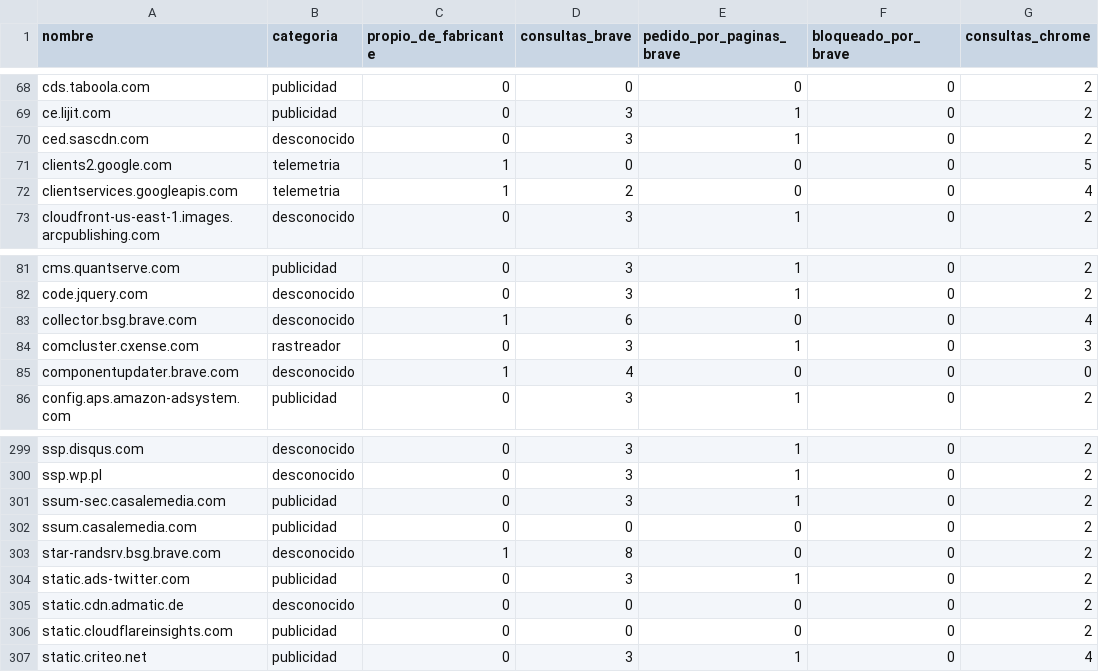
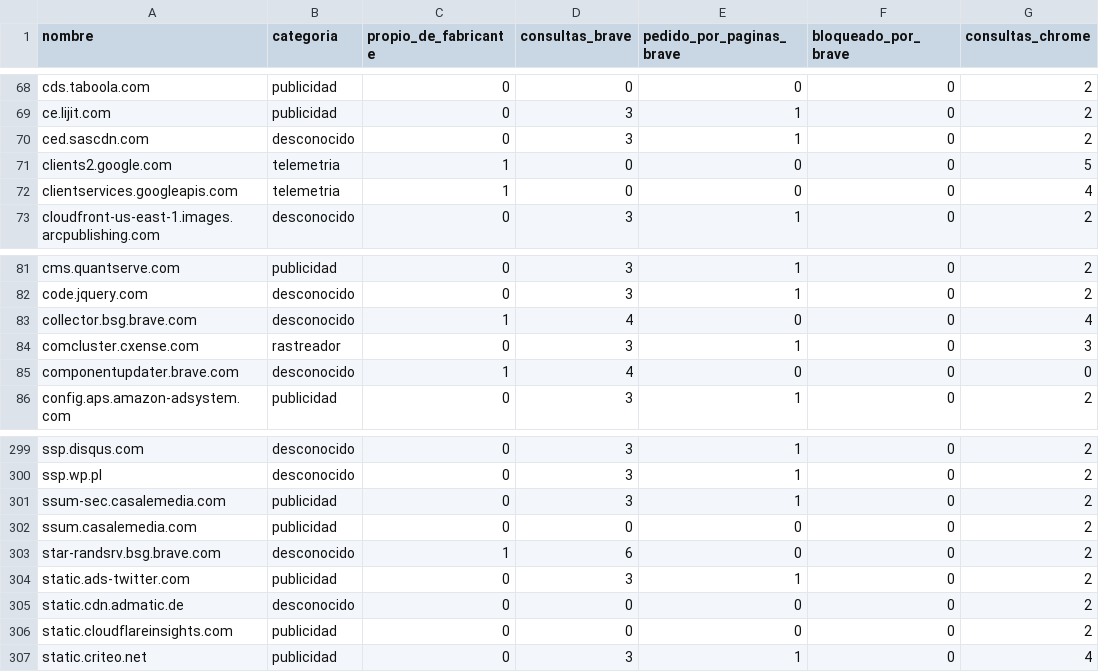
Before and after one commit to guardianagroup/guardianagroup.com, a CSV file: radiografias/datos/brave-frente-a-chrome-2026-09-14.csv, drawn as a sheet; only a part is shown, gaps mark what is left out; the diff names each change by its address in the sheet, - before the commit and + after, or states it on an @@ line.

```diff
--- a/radiografias/datos/brave-frente-a-chrome-2026-09-14.csv
+++ b/radiografias/datos/brave-frente-a-chrome-2026-09-14.csv
-D72 (consultas_brave): 2
+D72 (consultas_brave): 0
-D83 (consultas_brave): 6
+D83 (consultas_brave): 4
-D303 (consultas_brave): 8
+D303 (consultas_brave): 6
```
Also changed, not shown: radiografias/datos/cinco-navegadores-2026-09-14.csv, 7 other files.
